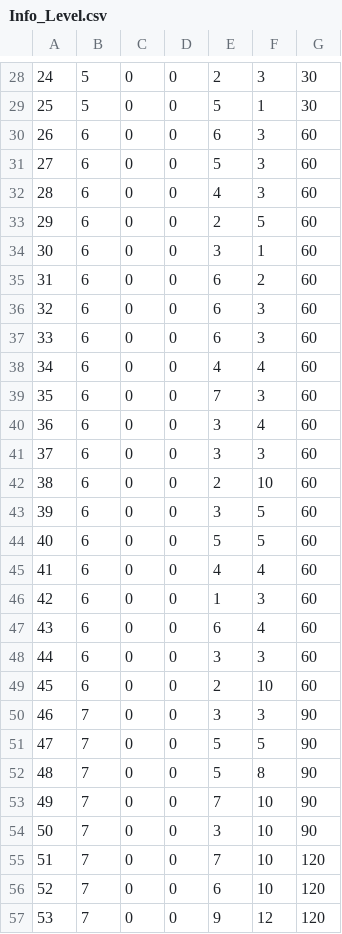
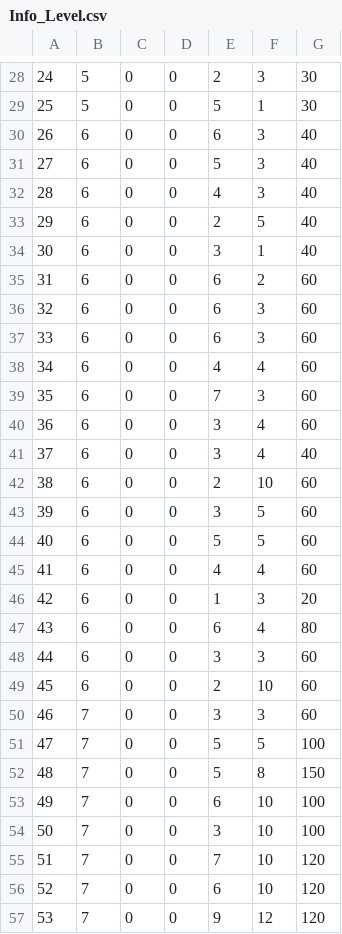
Before and after one commit to PenguinPistol/Sliding_Puzzle_Battle, a CSV file: Slide Puzzle Battle/Assets/Resources/Data/Info_Level.csv, drawn as a sheet; only a part is shown, gaps mark what is left out; the diff names each change by its address in the sheet, - before the commit and + after, or states it on an @@ line.

```diff
--- a/Slide Puzzle Battle/Assets/Resources/Data/Info_Level.csv
+++ b/Slide Puzzle Battle/Assets/Resources/Data/Info_Level.csv
-G30:G34: 60
+G30:G34: 40
-F41: 3
+F41: 4
-G41: 60
+G41: 40
-G46: 60
+G46: 20
-G47: 60
+G47: 80
-G50: 90
+G50: 60
-G51: 90
+G51: 100
-G52: 90
+G52: 150
-E53: 7
+E53: 6
-G53:G54: 90
+G53:G54: 100
```
Also changed, not shown: 42 other files.
